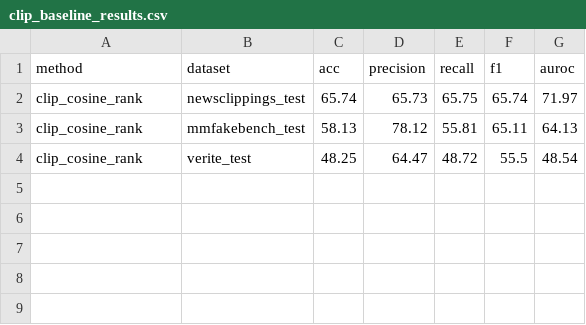
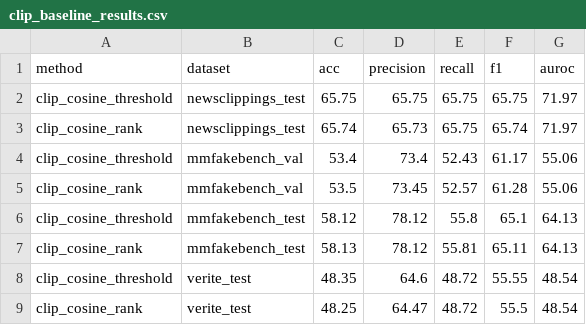
Before and after one commit to takitamim/eve-rag, a CSV file: paper/tables/clip_baseline_results.csv, drawn as a sheet.

```diff
--- a/paper/tables/clip_baseline_results.csv
+++ b/paper/tables/clip_baseline_results.csv
@@ -1,4 +1,9 @@
 method,dataset,acc,precision,recall,f1,auroc
+clip_cosine_threshold,newsclippings_test,65.75,65.75,65.75,65.75,71.97
 clip_cosine_rank,newsclippings_test,65.74,65.73,65.75,65.74,71.97
+clip_cosine_threshold,mmfakebench_val,53.4,73.4,52.43,61.17,55.06
+clip_cosine_rank,mmfakebench_val,53.5,73.45,52.57,61.28,55.06
+clip_cosine_threshold,mmfakebench_test,58.12,78.12,55.8,65.1,64.13
 clip_cosine_rank,mmfakebench_test,58.13,78.12,55.81,65.11,64.13
+clip_cosine_threshold,verite_test,48.35,64.6,48.72,55.55,48.54
 clip_cosine_rank,verite_test,48.25,64.47,48.72,55.5,48.54
```
Also changed, not shown: paper/tables/all_streams_and_baselines_summary.csv, paper/tables/baseline_results.csv, 17 other files.
